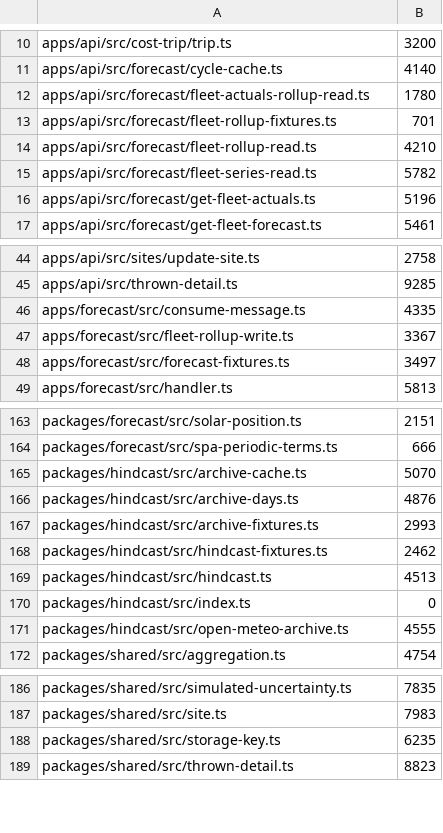
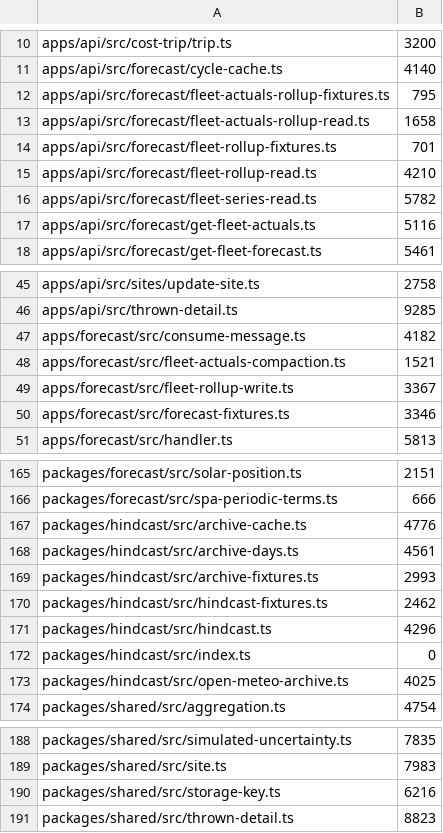
Before and after one commit to TomBennett-Lloyd/cumulo, a TSV file: .claude/comment-density.baseline.tsv, drawn as a sheet; only a part is shown, gaps mark what is left out; the diff covers the shown part only.

```diff
--- a/.claude/comment-density.baseline.tsv
+++ b/.claude/comment-density.baseline.tsv
@@ -11,3 +11,4 @@ apps/api/src/cost-trip/trip.ts	3200
 apps/api/src/forecast/cycle-cache.ts	4140
-apps/api/src/forecast/fleet-actuals-rollup-read.ts	1780
+apps/api/src/forecast/fleet-actuals-rollup-fixtures.ts	795
+apps/api/src/forecast/fleet-actuals-rollup-read.ts	1658
 apps/api/src/forecast/fleet-rollup-fixtures.ts	701
@@ -15,3 +16,3 @@ apps/api/src/forecast/fleet-rollup-read.ts	4210
 apps/api/src/forecast/fleet-series-read.ts	5782
-apps/api/src/forecast/get-fleet-actuals.ts	5196
+apps/api/src/forecast/get-fleet-actuals.ts	5116
 apps/api/src/forecast/get-fleet-forecast.ts	5461
@@ -45,5 +46,6 @@ apps/api/src/sites/update-site.ts	2758
 apps/api/src/thrown-detail.ts	9285
-apps/forecast/src/consume-message.ts	4335
+apps/forecast/src/consume-message.ts	4182
+apps/forecast/src/fleet-actuals-compaction.ts	1521
 apps/forecast/src/fleet-rollup-write.ts	3367
-apps/forecast/src/forecast-fixtures.ts	3497
+apps/forecast/src/forecast-fixtures.ts	3346
 apps/forecast/src/handler.ts	5813
@@ -164,9 +166,9 @@ packages/forecast/src/solar-position.ts	2151
 packages/forecast/src/spa-periodic-terms.ts	666
-packages/hindcast/src/archive-cache.ts	5070
-packages/hindcast/src/archive-days.ts	4876
+packages/hindcast/src/archive-cache.ts	4776
+packages/hindcast/src/archive-days.ts	4561
 packages/hindcast/src/archive-fixtures.ts	2993
 packages/hindcast/src/hindcast-fixtures.ts	2462
-packages/hindcast/src/hindcast.ts	4513
+packages/hindcast/src/hindcast.ts	4296
 packages/hindcast/src/index.ts	0
-packages/hindcast/src/open-meteo-archive.ts	4555
+packages/hindcast/src/open-meteo-archive.ts	4025
 packages/shared/src/aggregation.ts	4754
@@ -187,3 +189,3 @@ packages/shared/src/simulated-uncertainty.ts	7835
 packages/shared/src/site.ts	7983
-packages/shared/src/storage-key.ts	6235
+packages/shared/src/storage-key.ts	6216
 packages/shared/src/thrown-detail.ts	8823
```
Also changed, not shown: 1 added row and 3 edited cells elsewhere in this file.
